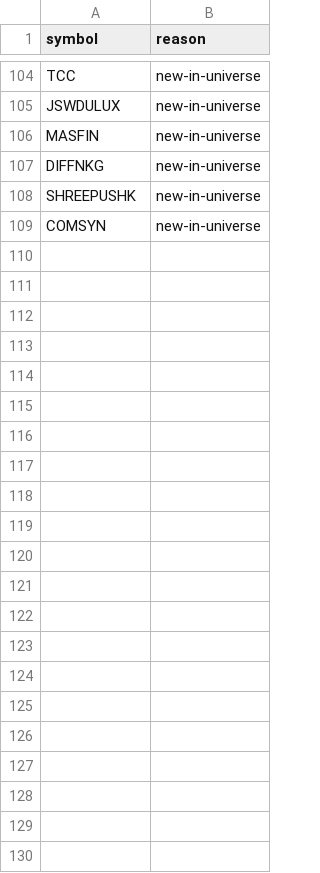
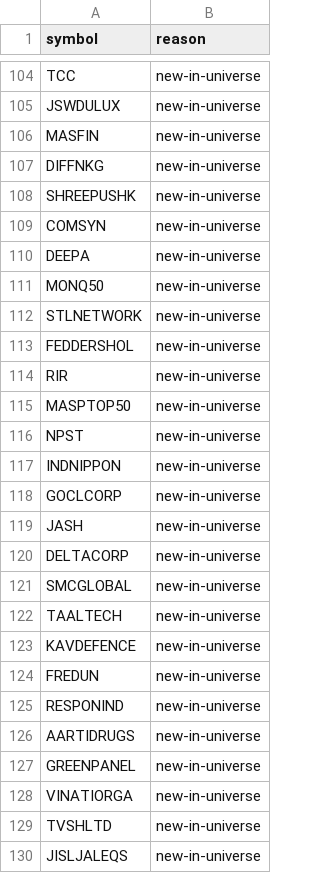
Before and after one commit to nrt32/nifty500-llm-analyst, a CSV file: data/reference/sector_pending.csv, drawn as a sheet; only a part is shown, gaps mark what is left out.

```diff
--- a/data/reference/sector_pending.csv
+++ b/data/reference/sector_pending.csv
@@ -109 +109,22 @@ SHREEPUSHK,new-in-universe
 COMSYN,new-in-universe
+DEEPA,new-in-universe
+MONQ50,new-in-universe
+STLNETWORK,new-in-universe
+FEDDERSHOL,new-in-universe
+RIR,new-in-universe
+MASPTOP50,new-in-universe
+NPST,new-in-universe
+INDNIPPON,new-in-universe
+GOCLCORP,new-in-universe
+JASH,new-in-universe
+DELTACORP,new-in-universe
+SMCGLOBAL,new-in-universe
+TAALTECH,new-in-universe
+KAVDEFENCE,new-in-universe
+FREDUN,new-in-universe
+RESPONIND,new-in-universe
+AARTIDRUGS,new-in-universe
+GREENPANEL,new-in-universe
+VINATIORGA,new-in-universe
+TVSHLTD,new-in-universe
+JISLJALEQS,new-in-universe
```
Also changed, not shown: data/ledger/paper_ledger.csv, 1 other file.
